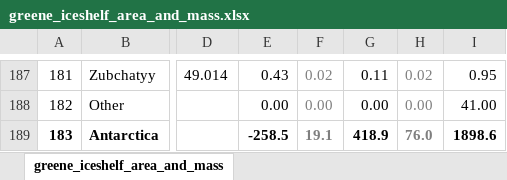
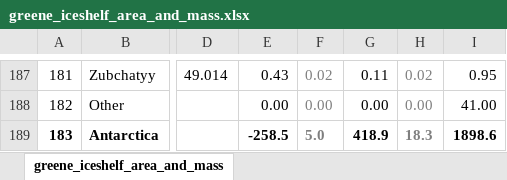
Before and after one commit to chadagreene/ice-shelf-geometry, an Excel workbook: data/greene_iceshelf_area_and_mass.xlsx, sheet greene_iceshelf_area_and_mass, drawn as a sheet; only a part is shown, gaps mark what is left out; values as stored, in another font and other column widths than the file's, no borders; the diff names each change by its address in the sheet, - before the commit and + after, or states it on an @@ line.

```diff
--- a/data/greene_iceshelf_area_and_mass.xlsx (sheet greene_iceshelf_area_and_mass)
+++ b/data/greene_iceshelf_area_and_mass.xlsx (sheet greene_iceshelf_area_and_mass)
-F189: 19.1
+F189: 5.0
-H189: 76.0
+H189: 18.3
```
Also changed, not shown: 3 other files.
